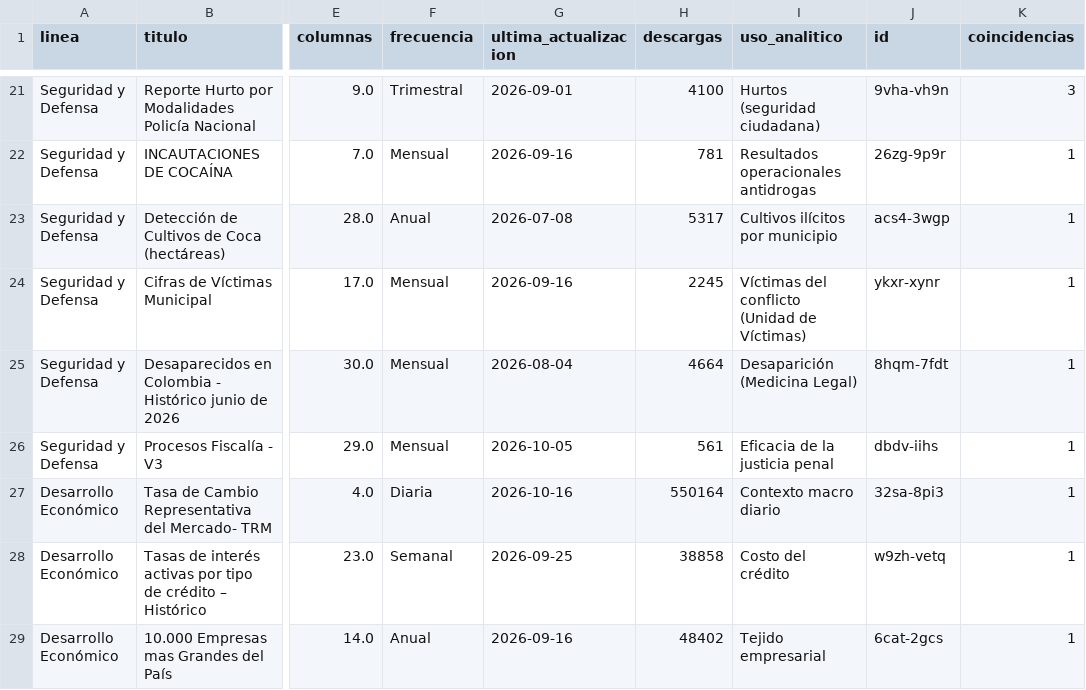
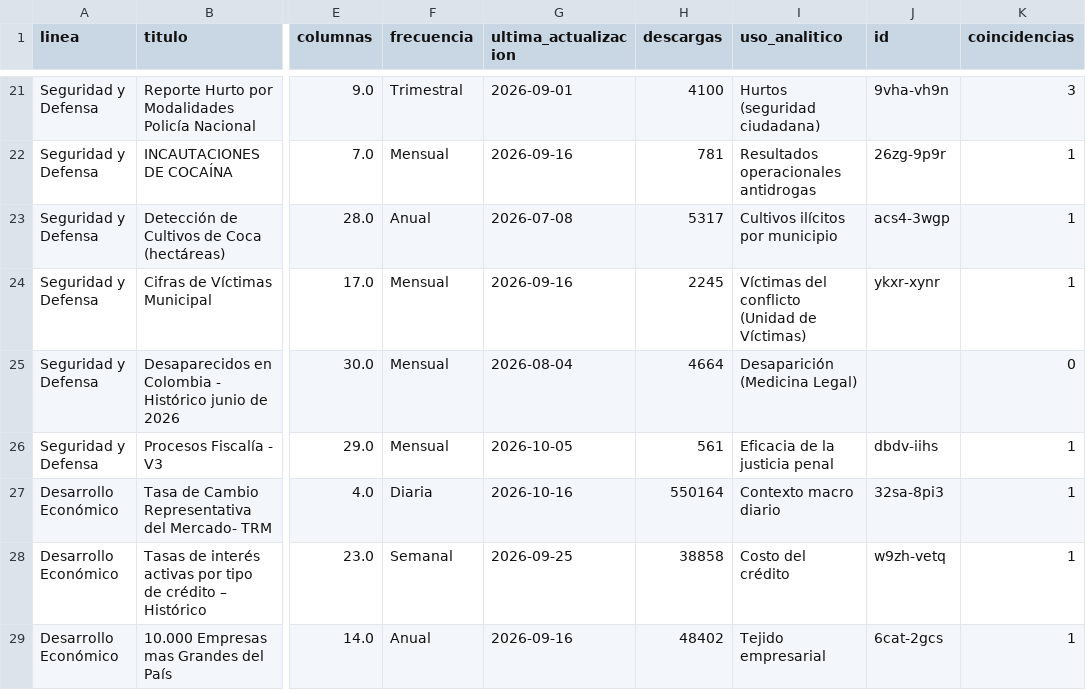
Before and after one commit to fundacionipg-sys/observatorio-datos, a CSV file: datos/ancla_con_ids.csv, drawn as a sheet; only a part is shown, gaps mark what is left out; the diff names each change by its address in the sheet, - before the commit and + after, or states it on an @@ line.

```diff
--- a/datos/ancla_con_ids.csv
+++ b/datos/ancla_con_ids.csv
-J25 (id): 8hqm-7fdt
+J25 (id): (empty)
-K25 (coincidencias): 1
+K25 (coincidencias): 0
```
Also changed, not shown: 3 other files.
